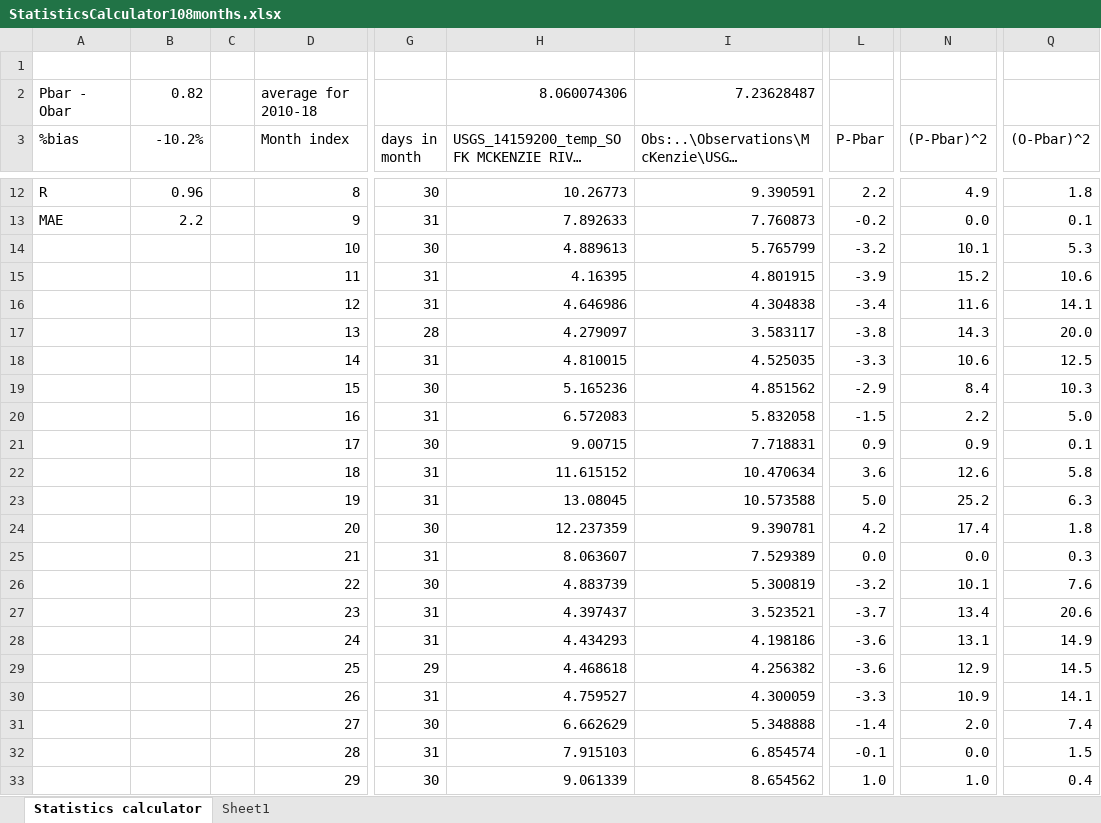
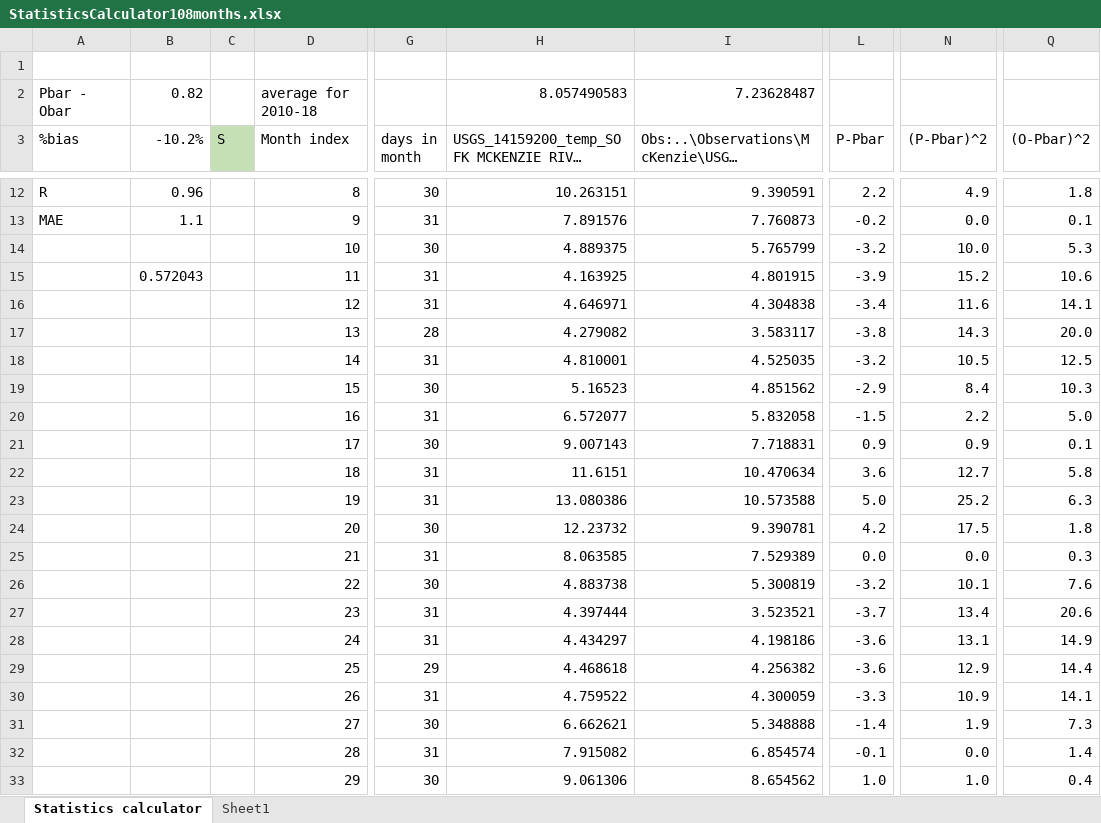
Before and after one commit to DavidConklin1947/CW3M, an Excel workbook: DataCW3M/SkillAssessment/StatisticsCalculator108months.xlsx, sheet Statistics calculator, drawn as a sheet; only a part is shown, gaps mark what is left out; long unchanged cells end in …; values as stored, in another font and other column widths than the file's, no borders; charts and pictures not drawn; the diff covers the shown part only; the diff names each change by its address in the sheet, - before the commit and + after, or states it on an @@ line.

```diff
--- a/DataCW3M/SkillAssessment/StatisticsCalculator108months.xlsx (sheet Statistics calculator)
+++ b/DataCW3M/SkillAssessment/StatisticsCalculator108months.xlsx (sheet Statistics calculator)
-H2: 8.060074306
+H2: 8.057490583
-C3: (empty)
+C3: S
-C3 fill: none
+C3 fill: #C5E0B4
-H12: 10.26773
+H12: 10.263151
-B13 (-10.2%): 2.2
+B13 (-10.2%): 1.1
-H13: 7.892633
+H13: 7.891576
-H14: 4.889613
+H14: 4.889375
-N14 ((P-Pbar)^2): 10.1
+N14 ((P-Pbar)^2): 10.0
-B15 (-10.2%): (empty)
+B15 (-10.2%): 0.572043
-H15: 4.16395
+H15: 4.163925
-H16: 4.646986
+H16: 4.646971
-H17: 4.279097
+H17: 4.279082
-H18: 4.810015
+H18: 4.810001
-L18 (P-Pbar): -3.3
+L18 (P-Pbar): -3.2
-N18 ((P-Pbar)^2): 10.6
+N18 ((P-Pbar)^2): 10.5
-H19: 5.165236
+H19: 5.16523
-H20: 6.572083
+H20: 6.572077
-H21: 9.00715
+H21: 9.007143
-H22: 11.615152
+H22: 11.6151
-N22 ((P-Pbar)^2): 12.6
+N22 ((P-Pbar)^2): 12.7
-H23: 13.08045
+H23: 13.080386
-H24: 12.237359
+H24: 12.23732
-N24 ((P-Pbar)^2): 17.4
+N24 ((P-Pbar)^2): 17.5
-H25: 8.063607
+H25: 8.063585
-H26: 4.883739
+H26: 4.883738
-H27: 4.397437
+H27: 4.397444
-H28: 4.434293
+H28: 4.434297
-Q29 ((O-Pbar)^2): 14.5
+Q29 ((O-Pbar)^2): 14.4
-H30: 4.759527
+H30: 4.759522
-H31: 6.662629
+H31: 6.662621
-N31 ((P-Pbar)^2): 2.0
+N31 ((P-Pbar)^2): 1.9
-Q31 ((O-Pbar)^2): 7.4
+Q31 ((O-Pbar)^2): 7.3
-H32: 7.915103
+H32: 7.915082
-Q32 ((O-Pbar)^2): 1.5
+Q32 ((O-Pbar)^2): 1.4
-H33: 9.061339
+H33: 9.061306
```
Also changed, not shown: 135 edited cells and cell formats elsewhere in this sheet, charts or pictures, DataCW3M/RegressionTesting/CW3M_McKenzie.xlsx, DataCW3M/SkillAssessment/McKenzieSummary.xlsx, 1 other file.
